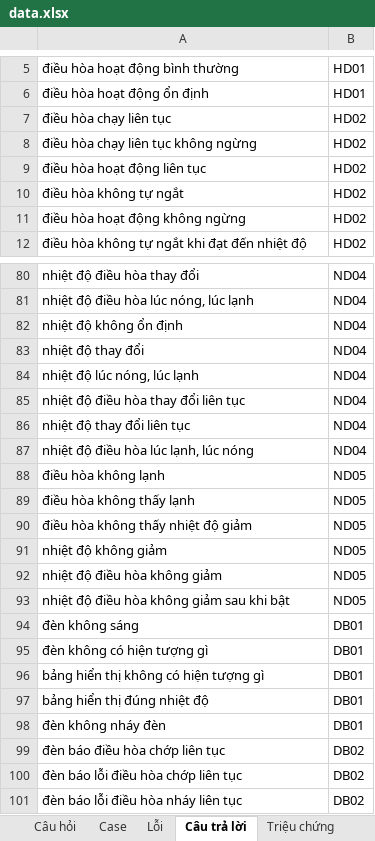
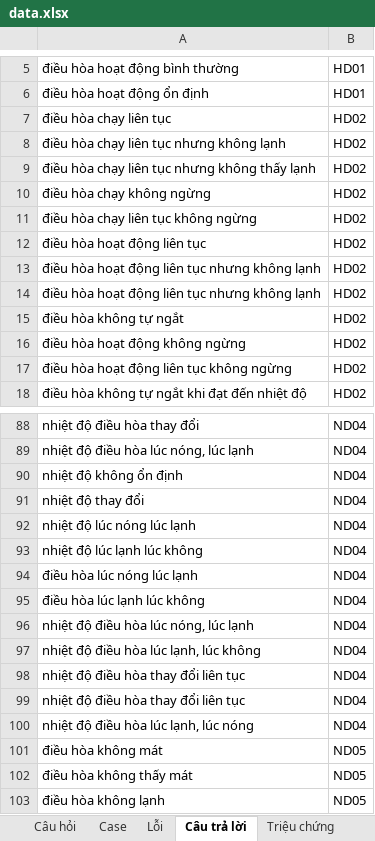
Before and after one commit to Khanhnvtb/Chatbot-sua-chua-do-dien-lanh, an Excel workbook: Điều hòa/data.xlsx, sheet Câu trả lời, drawn as a sheet; only a part is shown, gaps mark what is left out; the shorter side is filled out with more unchanged rows; values as stored, in another font and other column widths than the file's, no borders; addresses are those after the commit; the diff covers the shown part only; the diff names each change by its address in the sheet, - before the commit and + after, or states it on an @@ line.

```diff
--- a/Điều hòa/data.xlsx (sheet Câu trả lời)
+++ b/Điều hòa/data.xlsx (sheet Câu trả lời)
+row 8: điều hòa chạy liên tục nhưng không lạnh | HD02
+row 9: điều hòa chạy liên tục nhưng không thấy lạnh | HD02
+row 10: điều hòa chạy không ngừng | HD02
+row 13: điều hòa hoạt động liên tục nhưng không lạnh | HD02
+row 14: điều hòa hoạt động liên tục nhưng không lạnh | HD02
+row 17: điều hòa hoạt động liên tục không ngừng | HD02
-A92: nhiệt độ lúc nóng, lúc lạnh
+A92: nhiệt độ lúc nóng lúc lạnh
+row 93: nhiệt độ lúc lạnh lúc không | ND04
+row 94: điều hòa lúc nóng lúc lạnh | ND04
+row 95: điều hòa lúc lạnh lúc không | ND04
+row 96: nhiệt độ điều hòa lúc nóng, lúc lạnh | ND04
+row 97: nhiệt độ điều hòa lúc lạnh, lúc không | ND04
-A99: nhiệt độ thay đổi liên tục
+A99: nhiệt độ điều hòa thay đổi liên tục
+row 101: điều hòa không mát | ND05
+row 102: điều hòa không thấy mát | ND05
```
Also changed, not shown: 4 added rows and 1 edited cell elsewhere in this sheet, sheet Case, sheet Lỗi, Tủ lạnh/data.xlsx, 6 other files.
